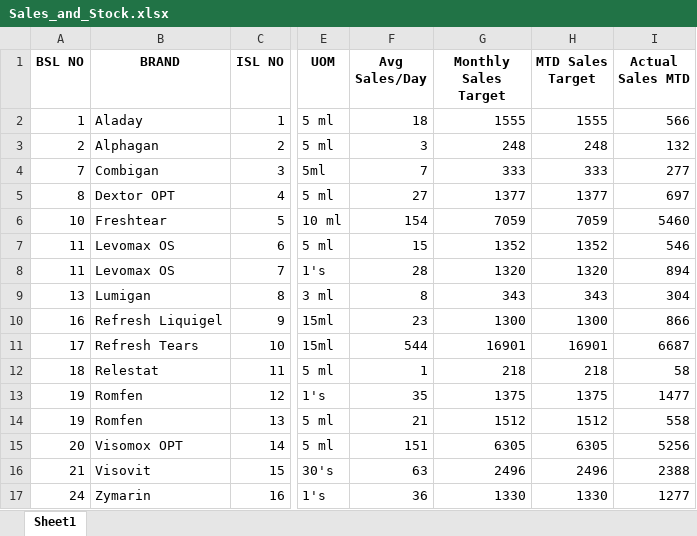
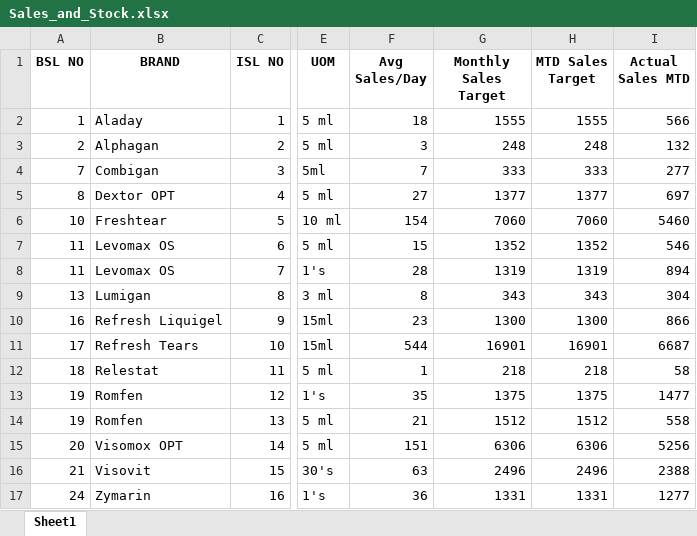
Before and after one commit to RoyelBee/gmp_report_with_functions, an Excel workbook: Data/Sales_and_Stock.xlsx, sheet Sheet1, drawn as a sheet; only a part is shown, gaps mark what is left out; values as stored, in another font and other column widths than the file's, no borders; the diff names each change by its address in the sheet, - before the commit and + after, or states it on an @@ line.

Commit message:
Cumulative target and sales added

```diff
--- a/Data/Sales_and_Stock.xlsx (sheet Sheet1)
+++ b/Data/Sales_and_Stock.xlsx (sheet Sheet1)
-G6 (Monthly Sales Target): 7059
+G6 (Monthly Sales Target): 7060
-H6 (MTD Sales Target): 7059
+H6 (MTD Sales Target): 7060
-G8 (Monthly Sales Target): 1320
+G8 (Monthly Sales Target): 1319
-H8 (MTD Sales Target): 1320
+H8 (MTD Sales Target): 1319
-G15 (Monthly Sales Target): 6305
+G15 (Monthly Sales Target): 6306
-H15 (MTD Sales Target): 6305
+H15 (MTD Sales Target): 6306
-G17 (Monthly Sales Target): 1330
+G17 (Monthly Sales Target): 1331
-H17 (MTD Sales Target): 1330
+H17 (MTD Sales Target): 1331
```
Also changed, not shown: Data/NoSales.xlsx, Data/NoStock.xlsx, 13 other files.
